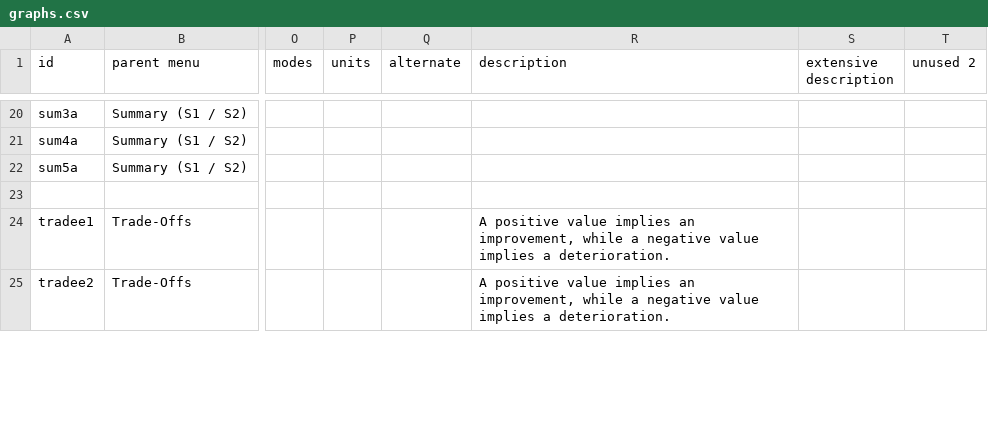
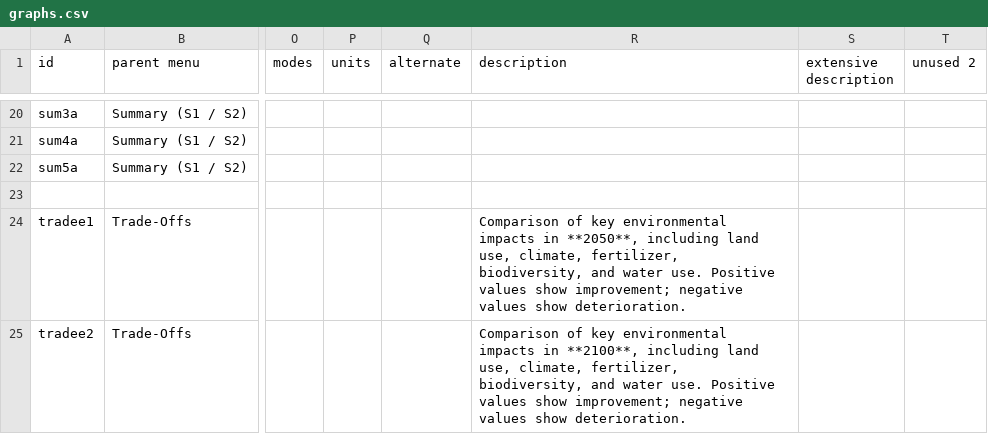
Before and after one commit to climatechoice/felix, a CSV file: config/graphs.csv, drawn as a sheet; only a part is shown, gaps mark what is left out; the diff covers the shown part only; the diff names each change by its address in the sheet, - before the commit and + after, or states it on an @@ line.

```diff
--- a/config/graphs.csv
+++ b/config/graphs.csv
-R24 (description): A positive value implies an improvement, while a negative value implies a deterioration.
+R24 (description): Comparison of key environmental impacts in **2050**, including land use, climate, fertilizer, biodiversity, and water use. Positive values show improvement; negative values show deterioration.
-R25 (description): A positive value implies an improvement, while a negative value implies a deterioration.
+R25 (description): Comparison of key environmental impacts in **2100**, including land use, climate, fertilizer, biodiversity, and water use. Positive values show improvement; negative values show deterioration.
```
Also changed, not shown: 24 edited cells elsewhere in this file, config/inputs.csv, 3 other files.
